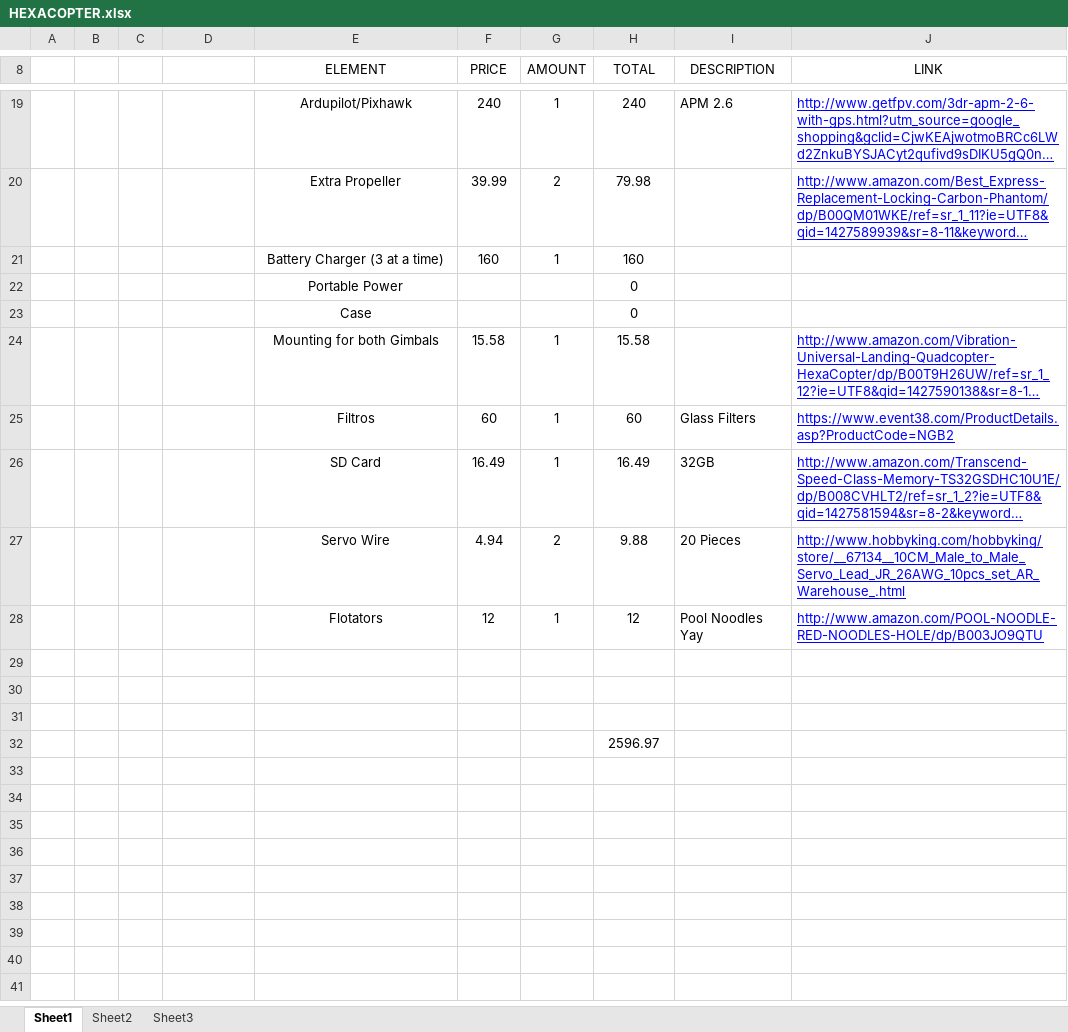
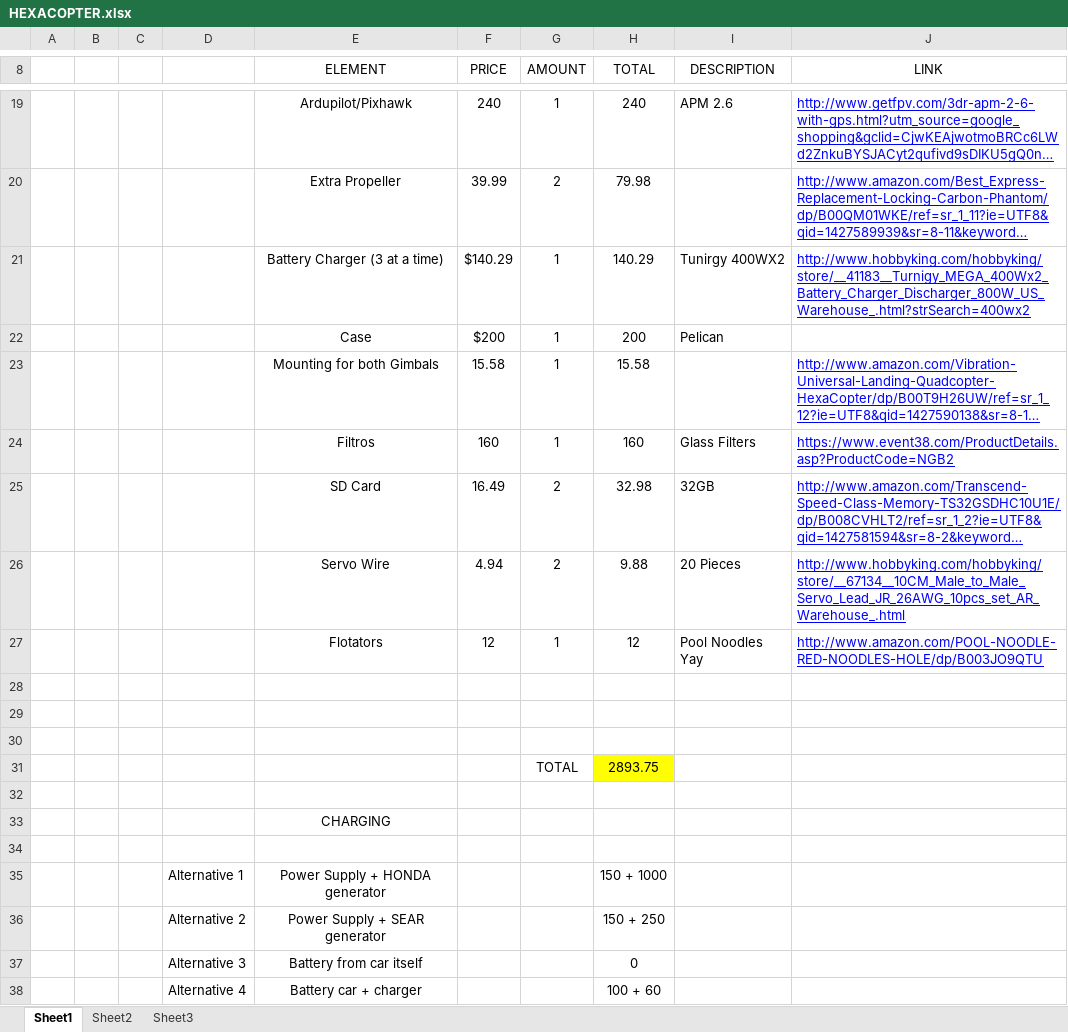
Before and after one commit to jjh-drones/agriculture, an Excel workbook: Cost/Mapfre/HEXACOPTER.xlsx, sheet Sheet1, drawn as a sheet; only a part is shown, gaps mark what is left out; long unchanged cells end in …; values as stored, in another font and other column widths than the file's, no borders; removed rows and columns are numbered as before the commit, all else as after; the diff names each change by its address in the sheet, - before the commit and + after, or states it on an @@ line.

Commit message:
qazawsxsed

```diff
--- a/Cost/Mapfre/HEXACOPTER.xlsx (sheet Sheet1)
+++ b/Cost/Mapfre/HEXACOPTER.xlsx (sheet Sheet1)
-row 21:  |  |  |  | Battery Charger (3 at a time) | 160 | 1 | 160
-row 22:  |  |  |  | Portable Power |  |  | 0
-row 23:  |  |  |  | Case |  |  | 0
+row 21:  |  |  |  | Battery Charger (3 at a time) | $140.29 | 1 | 140.29 | Tunirgy 400WX2 | http://www.hobbyking.com/hobbyking/store/__41183__Turnigy_MEGA_400Wx2_Battery_Charger_Discharger_800W_US_Warehouse_.html?strSearch=400wx2
+row 22:  |  |  |  | Case | $200 | 1 | 200 | Pelican
-F24 (PRICE): 60
+F24 (PRICE): 160
-H24 (TOTAL): 60
+H24 (TOTAL): 160
-G25 (AMOUNT): 1
+G25 (AMOUNT): 2
-H25 (TOTAL): 16.49
+H25 (TOTAL): 32.98
+row 31:  |  |  |  |  |  | TOTAL | 2893.75
-H32 (TOTAL): 2596.97
+H32 (TOTAL): (empty)
+row 33:  |  |  |  | CHARGING
+row 34: (empty)
+row 35:  |  |  | Alternative 1 | Power Supply + HONDA generator |  |  | 150 + 1000
+row 36:  |  |  | Alternative 2 | Power Supply + SEAR generator |  |  | 150 + 250
+row 37:  |  |  | Alternative 3 | Battery from car itself |  |  | 0
+row 38:  |  |  | Alternative 4 | Battery car + charger |  |  | 100 + 60
```
Also changed, not shown: formulas that keep their value.
